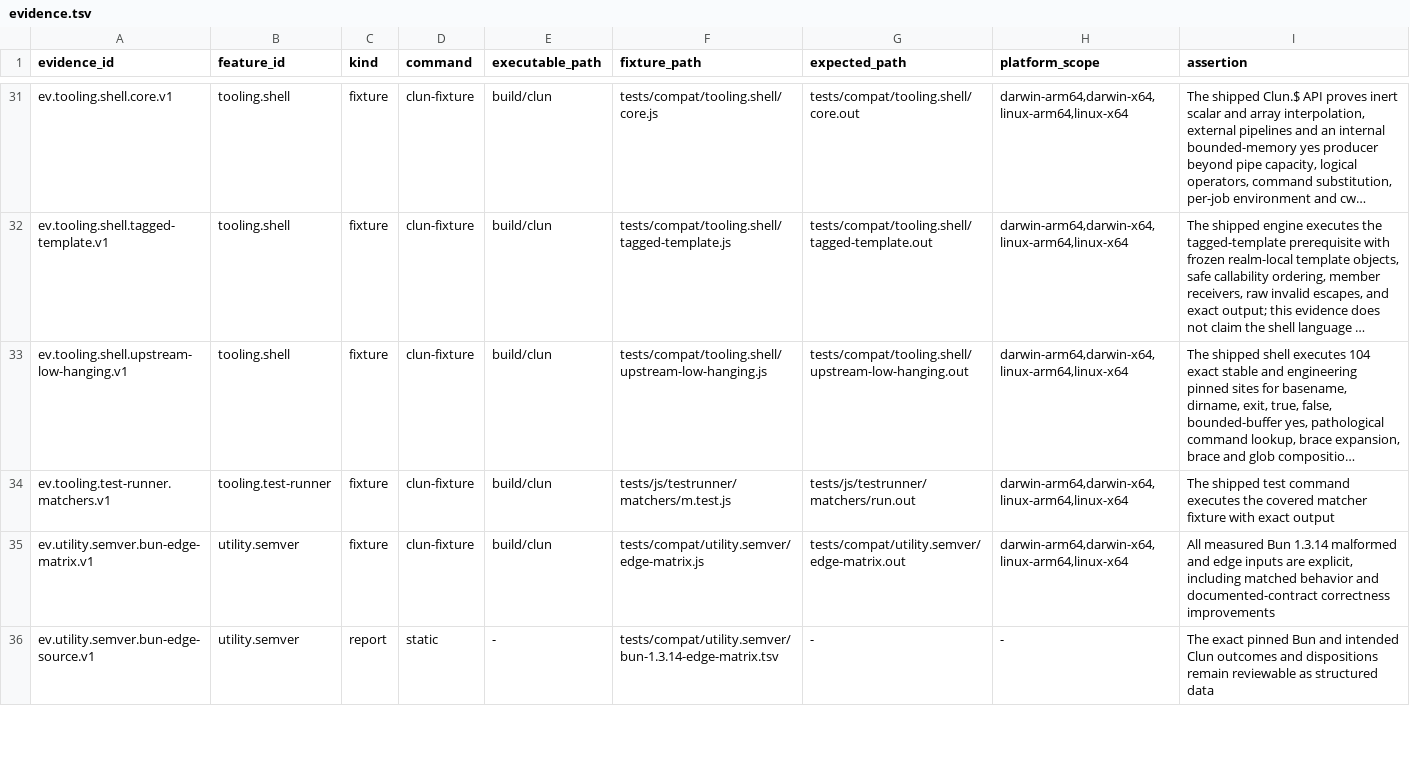
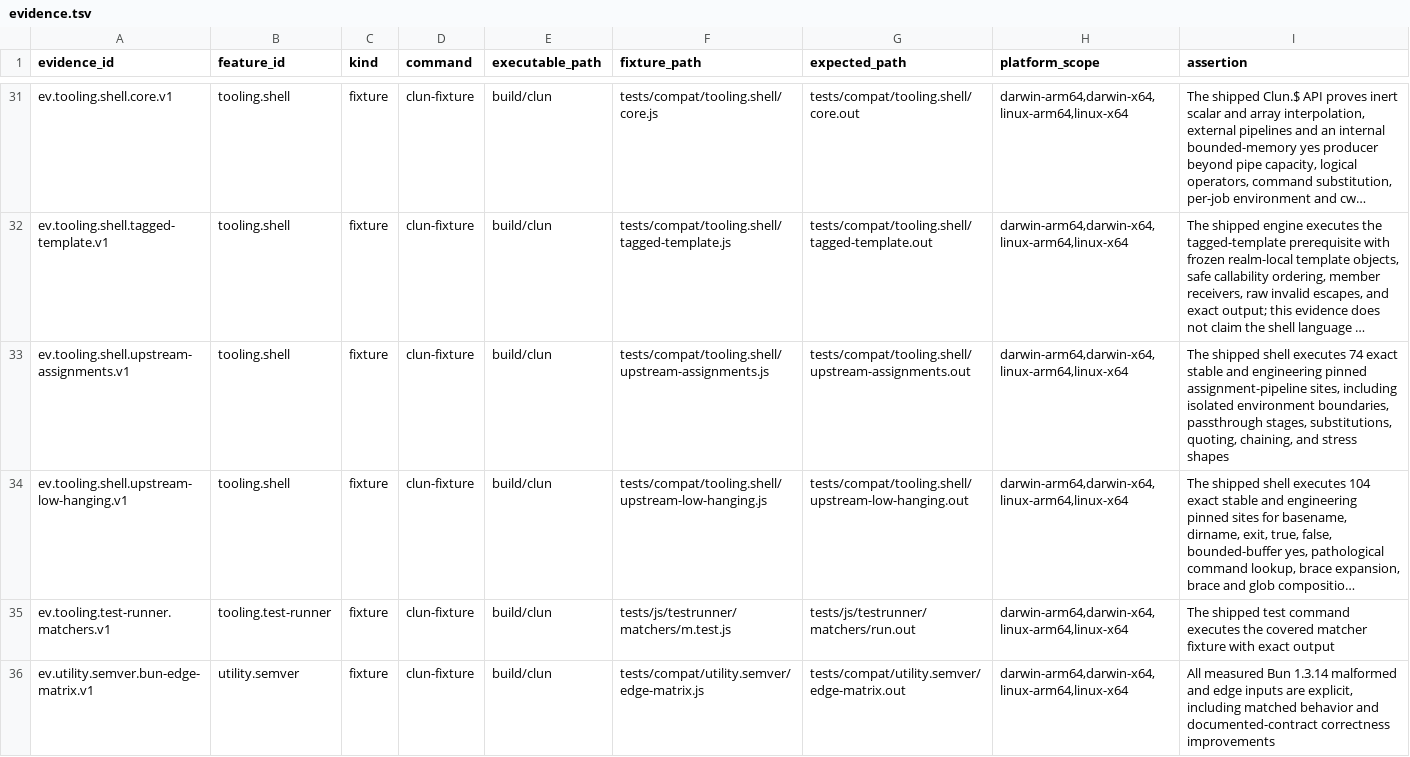
Before and after one commit to theesfeld/clun, a TSV file: compat/evidence.tsv, drawn as a sheet; only a part is shown, gaps mark what is left out; the shorter side is filled out with more unchanged rows; long unchanged cells end in …; the diff names each change by its address in the sheet, - before the commit and + after, or states it on an @@ line.

Commit message:
feat(shell): preserve assignment pipeline input

```diff
--- a/compat/evidence.tsv
+++ b/compat/evidence.tsv
+row 33: ev.tooling.shell.upstream-assignments.v1 | tooling.shell | fixture | clun-fixture | build/clun | tests/compat/tooling.shell/upstream-assignments.js | tests/compat/tooling.shell/upstream-assignments.out | darwin-arm64,darwin-x64,linux-arm64,linux-x64 | The shipped shell executes 74 exact stable and engineering pinned assignment-pipeline sites, including isolated environment boundaries, passthrough stages, substitutions, quoting, chaining, and stress shapes
```
Also changed, not shown: compat/features.tsv, 11 other files.
